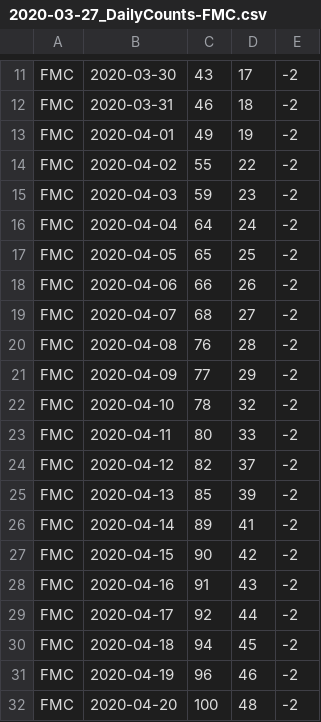
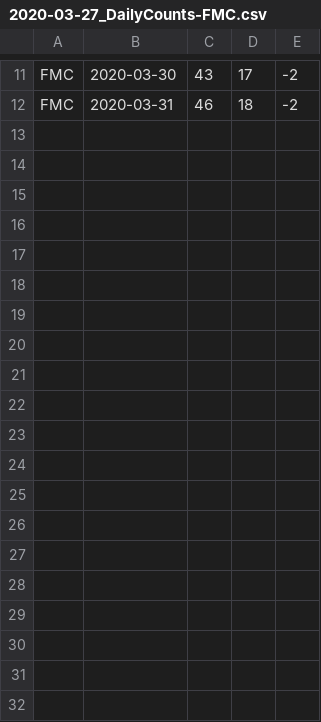
Before and after one commit to covidclinical/visualization-notebooks, a CSV file: fakedata/site_level_data/FMC/2020-03-27_DailyCounts-FMC.csv, drawn as a sheet; only a part is shown, gaps mark what is left out.

```diff
--- a/fakedata/site_level_data/FMC/2020-03-27_DailyCounts-FMC.csv
+++ b/fakedata/site_level_data/FMC/2020-03-27_DailyCounts-FMC.csv
@@ -12,21 +12 @@ FMC,2020-03-30,43,17,-2
 FMC,2020-03-31,46,18,-2
-FMC,2020-04-01,49,19,-2
-FMC,2020-04-02,55,22,-2
-FMC,2020-04-03,59,23,-2
-FMC,2020-04-04,64,24,-2
-FMC,2020-04-05,65,25,-2
-FMC,2020-04-06,66,26,-2
-FMC,2020-04-07,68,27,-2
-FMC,2020-04-08,76,28,-2
-FMC,2020-04-09,77,29,-2
-FMC,2020-04-10,78,32,-2
-FMC,2020-04-11,80,33,-2
-FMC,2020-04-12,82,37,-2
-FMC,2020-04-13,85,39,-2
-FMC,2020-04-14,89,41,-2
-FMC,2020-04-15,90,42,-2
-FMC,2020-04-16,91,43,-2
-FMC,2020-04-17,92,44,-2
-FMC,2020-04-18,94,45,-2
-FMC,2020-04-19,96,46,-2
-FMC,2020-04-20,100,48,-2
```
Also changed, not shown: 22 other files.
